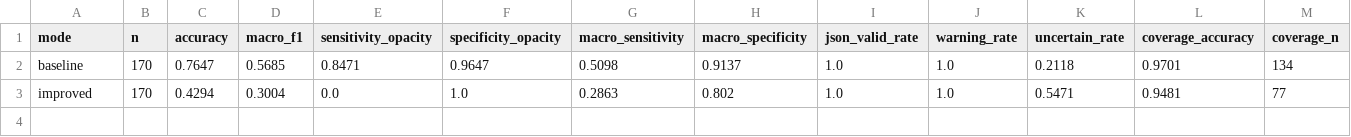
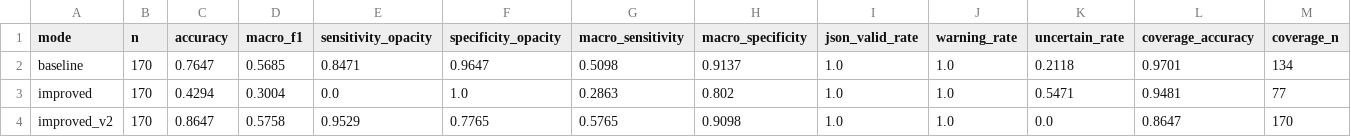
Before and after one commit to ThomasSoulliaert/ARVI-RX_DS6B, a CSV file: eval/results/rsna_2026-07-02/before_after_summary.csv, drawn as a sheet; only a part is shown; rows hold the shown columns only; the diff names each change by its address in the sheet, - before the commit and + after, or states it on an @@ line.

```diff
--- a/eval/results/rsna_2026-07-02/before_after_summary.csv
+++ b/eval/results/rsna_2026-07-02/before_after_summary.csv
+row 4: improved_v2 | 170 | 0.8647 | 0.5758 | 0.9529 | 0.7765 | 0.5765 | 0.9098 | 1.0 | 1.0 | 0.0 | 0.8647 | 170
```
Also changed, not shown: eval/results/rsna_2026-07-02/error_register.csv, 22 other files.
